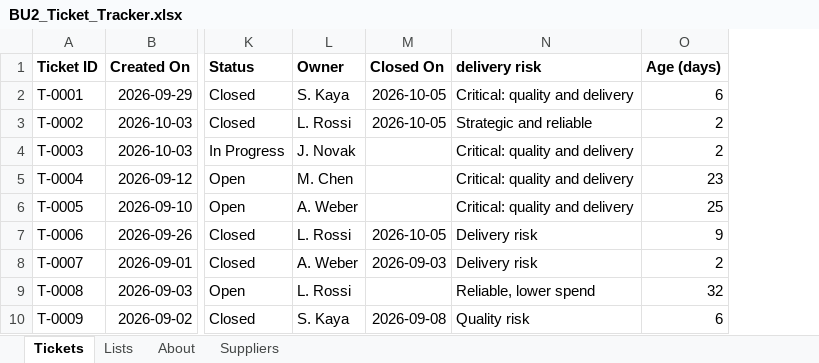
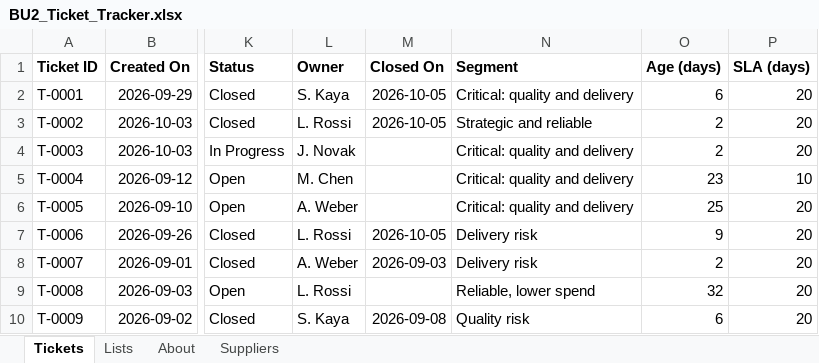
Before and after one commit to nurdanikbals5-collab/supplier-data-health-check, an Excel workbook: excel/BU2_Ticket_Tracker.xlsx, sheet Tickets, drawn as a sheet; only a part is shown, gaps mark what is left out; values as stored, in another font and other column widths than the file's, no borders; table styles not drawn; the diff names each change by its address in the sheet, - before the commit and + after, or states it on an @@ line.

Commit message:
Excel lesson 2 (part 4): SLA targets in Lists sheet and SLA (days) column with XLOOKUP

```diff
--- a/excel/BU2_Ticket_Tracker.xlsx (sheet Tickets)
+++ b/excel/BU2_Ticket_Tracker.xlsx (sheet Tickets)
+column P (SLA (days)), rows 2-10: 20 | 20 | 20 | 10 | 20 | 20 | 20 | 20 | 20
-N1: delivery risk
+N1: Segment
```
Also changed, not shown: sheet Lists.
